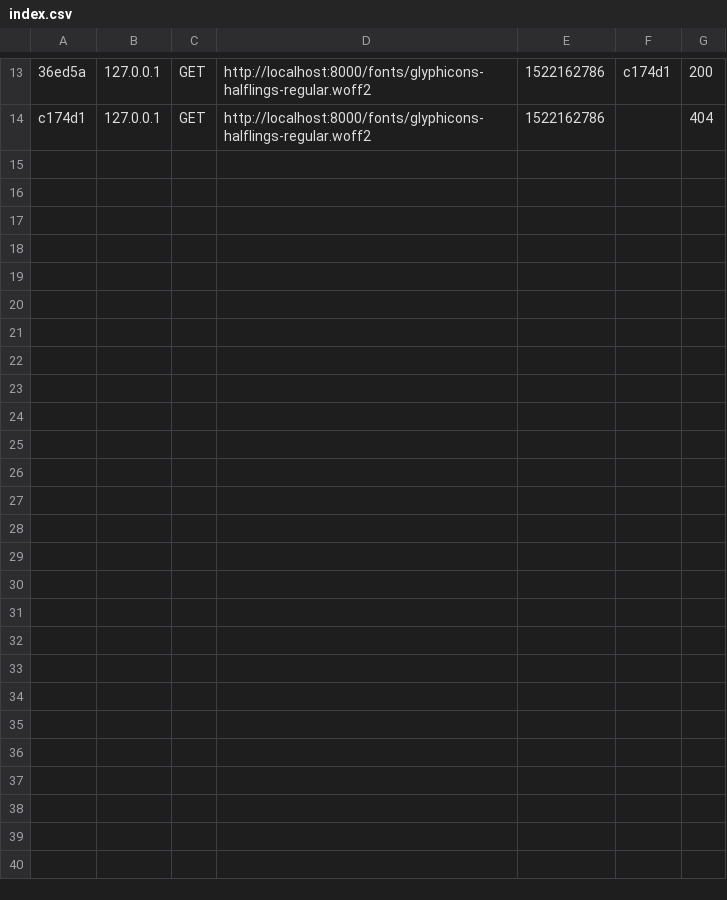
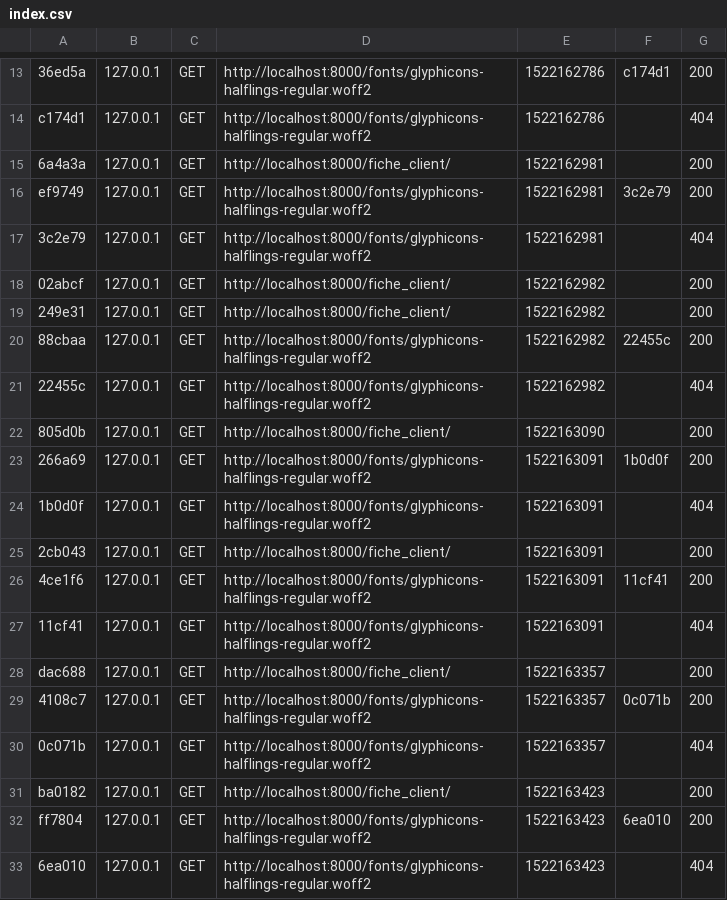
Before and after one commit to chrisjuin/SPH2, a CSV file: var/cache/dev/profiler/index.csv, drawn as a sheet; only a part is shown, gaps mark what is left out; the diff names each change by its address in the sheet, - before the commit and + after, or states it on an @@ line.

```diff
--- a/var/cache/dev/profiler/index.csv
+++ b/var/cache/dev/profiler/index.csv
+row 15: 6a4a3a | 127.0.0.1 | GET | http://localhost:8000/fiche_client/ | 1522162981 |  | 200
+row 16: ef9749 | 127.0.0.1 | GET | http://localhost:8000/fonts/glyphicons-halflings-regular.woff2 | 1522162981 | 3c2e79 | 200
+row 17: 3c2e79 | 127.0.0.1 | GET | http://localhost:8000/fonts/glyphicons-halflings-regular.woff2 | 1522162981 |  | 404
+row 18: 02abcf | 127.0.0.1 | GET | http://localhost:8000/fiche_client/ | 1522162982 |  | 200
+row 19: 249e31 | 127.0.0.1 | GET | http://localhost:8000/fiche_client/ | 1522162982 |  | 200
+row 20: 88cbaa | 127.0.0.1 | GET | http://localhost:8000/fonts/glyphicons-halflings-regular.woff2 | 1522162982 | 22455c | 200
+row 21: 22455c | 127.0.0.1 | GET | http://localhost:8000/fonts/glyphicons-halflings-regular.woff2 | 1522162982 |  | 404
+row 22: 805d0b | 127.0.0.1 | GET | http://localhost:8000/fiche_client/ | 1522163090 |  | 200
+row 23: 266a69 | 127.0.0.1 | GET | http://localhost:8000/fonts/glyphicons-halflings-regular.woff2 | 1522163091 | 1b0d0f | 200
+row 24: 1b0d0f | 127.0.0.1 | GET | http://localhost:8000/fonts/glyphicons-halflings-regular.woff2 | 1522163091 |  | 404
+row 25: 2cb043 | 127.0.0.1 | GET | http://localhost:8000/fiche_client/ | 1522163091 |  | 200
+row 26: 4ce1f6 | 127.0.0.1 | GET | http://localhost:8000/fonts/glyphicons-halflings-regular.woff2 | 1522163091 | 11cf41 | 200
+row 27: 11cf41 | 127.0.0.1 | GET | http://localhost:8000/fonts/glyphicons-halflings-regular.woff2 | 1522163091 |  | 404
+row 28: dac688 | 127.0.0.1 | GET | http://localhost:8000/fiche_client/ | 1522163357 |  | 200
+row 29: 4108c7 | 127.0.0.1 | GET | http://localhost:8000/fonts/glyphicons-halflings-regular.woff2 | 1522163357 | 0c071b | 200
+row 30: 0c071b | 127.0.0.1 | GET | http://localhost:8000/fonts/glyphicons-halflings-regular.woff2 | 1522163357 |  | 404
+row 31: ba0182 | 127.0.0.1 | GET | http://localhost:8000/fiche_client/ | 1522163423 |  | 200
+row 32: ff7804 | 127.0.0.1 | GET | http://localhost:8000/fonts/glyphicons-halflings-regular.woff2 | 1522163423 | 6ea010 | 200
+row 33: 6ea010 | 127.0.0.1 | GET | http://localhost:8000/fonts/glyphicons-halflings-regular.woff2 | 1522163423 |  | 404
```
Also changed, not shown: 3 other files.
